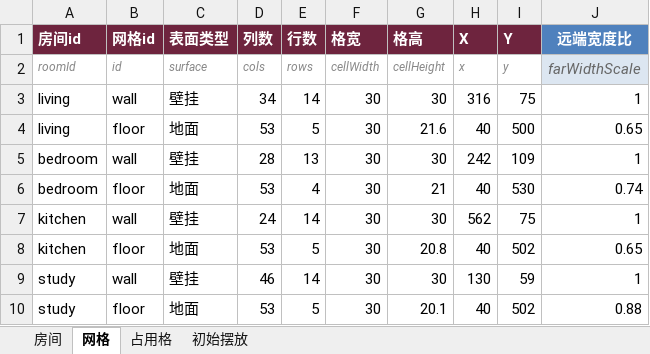
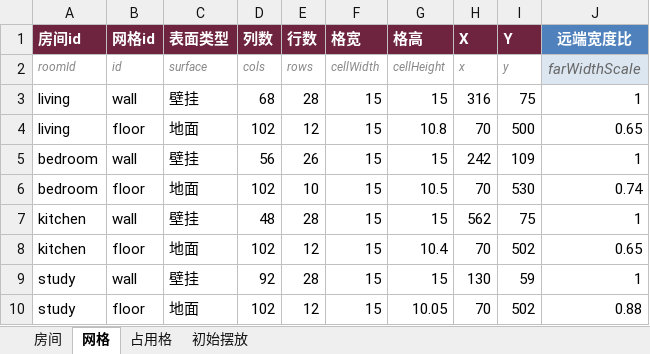
Before and after one commit to CsOHQAQ/2026MasterHouse, an Excel workbook: Excel/家具房间表.xlsx, sheet 网格, drawn as a sheet; values as stored, in another font and other column widths than the file's, no borders; the diff names each change by its address in the sheet, - before the commit and + after, or states it on an @@ line.

```diff
--- a/Excel/家具房间表.xlsx (sheet 网格)
+++ b/Excel/家具房间表.xlsx (sheet 网格)
-D3 (列数): 34
+D3 (列数): 68
-E3 (行数): 14
+E3 (行数): 28
-F3:F10 (格宽): 30
+F3:F10 (格宽): 15
-G3 (格高): 30
+G3 (格高): 15
-D4 (列数): 53
+D4 (列数): 102
-E4 (行数): 5
+E4 (行数): 12
-G4 (格高): 21.6
+G4 (格高): 10.8
-H4 (X): 40
+H4 (X): 70
-D5 (列数): 28
+D5 (列数): 56
-E5 (行数): 13
+E5 (行数): 26
-G5 (格高): 30
+G5 (格高): 15
-D6 (列数): 53
+D6 (列数): 102
-E6 (行数): 4
+E6 (行数): 10
-G6 (格高): 21
+G6 (格高): 10.5
-H6 (X): 40
+H6 (X): 70
-D7 (列数): 24
+D7 (列数): 48
-E7 (行数): 14
+E7 (行数): 28
-G7 (格高): 30
+G7 (格高): 15
-D8 (列数): 53
+D8 (列数): 102
-E8 (行数): 5
+E8 (行数): 12
-G8 (格高): 20.8
+G8 (格高): 10.4
-H8 (X): 40
+H8 (X): 70
-D9 (列数): 46
+D9 (列数): 92
-E9 (行数): 14
+E9 (行数): 28
-G9 (格高): 30
+G9 (格高): 15
-D10 (列数): 53
+D10 (列数): 102
-E10 (行数): 5
+E10 (行数): 12
-G10 (格高): 20.1
+G10 (格高): 10.05
-H10 (X): 40
+H10 (X): 70
```
Also changed, not shown: sheet 初始摆放, Excel/家具族表.xlsx, Excel/家具表.xlsx, 12 other files.
